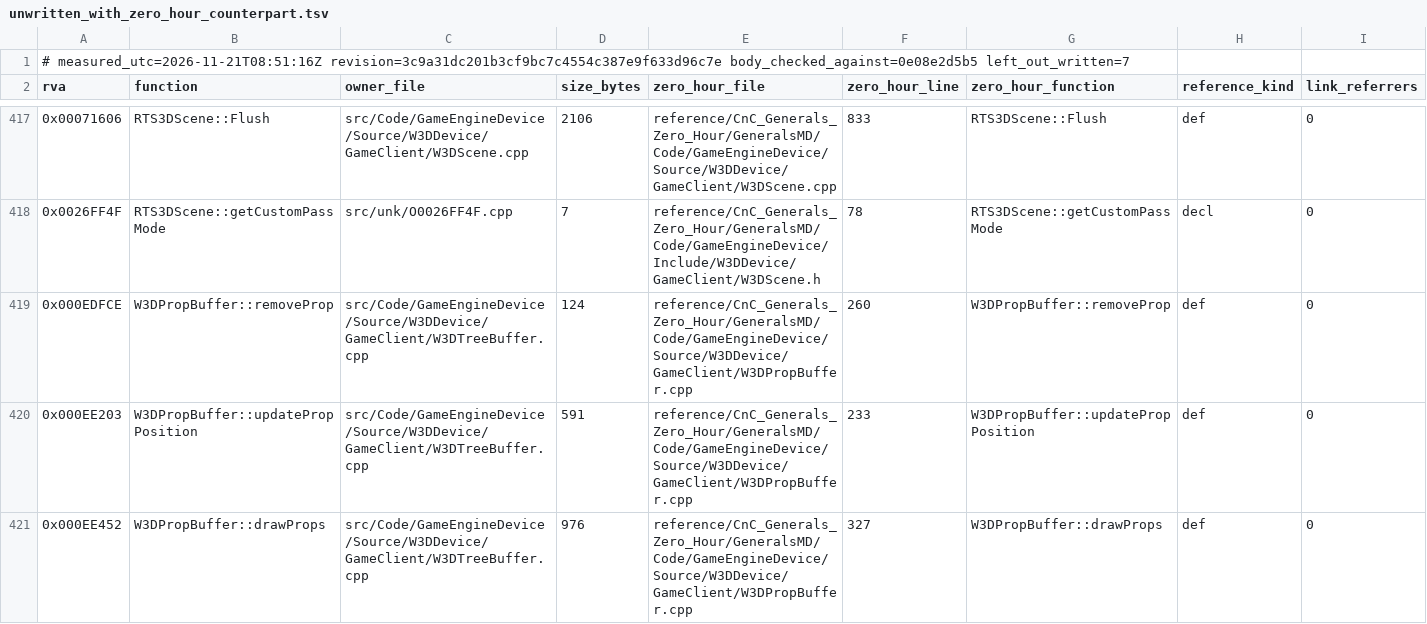
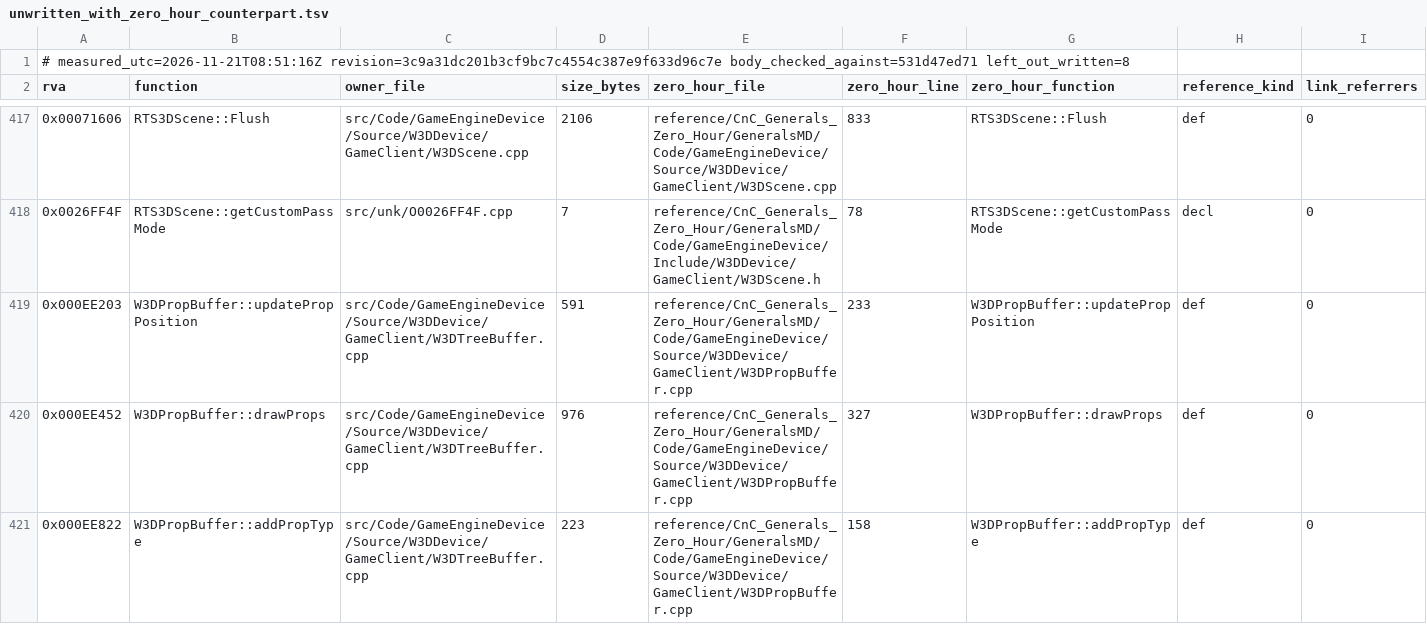
Before and after one commit to Brietat71/BFME2-Rebuild, a TSV file: worklist/unwritten_with_zero_hour_counterpart.tsv, drawn as a sheet; only a part is shown, gaps mark what is left out; the shorter side is filled out with more unchanged rows; rows hold the shown columns only; the diff names each change by its address in the sheet, - before the commit and + after, or states it on an @@ line.

```diff
--- a/worklist/unwritten_with_zero_hour_counterpart.tsv
+++ b/worklist/unwritten_with_zero_hour_counterpart.tsv
-A1 (rva): …measured_utc=2026-11-21T08:51:16Z revision=3c9a31dc201b3cf9bc7c4554c387e9f633d96c7e body_checked_against=0e08e2d5b5 left_out_written=7
+A1 (rva): …measured_utc=2026-11-21T08:51:16Z revision=3c9a31dc201b3cf9bc7c4554c387e9f633d96c7e body_checked_against=531d47ed71 left_out_written=8
-row 419: 0x000EDFCE | W3DPropBuffer::removeProp | src/Code/GameEngineDevice/Source/W3DDevice/GameClient/W3DTreeBuffer.cpp | 124 | reference/CnC_Generals_Zero_Hour/GeneralsMD/Code/GameEngineDevice/Source/W3DDevice/GameClient/W3DPropBuffer.cpp | 260 | W3DPropBuffer::removeProp | def | 0
```
Also changed, not shown: worklist/draft_headers_in_use.tsv, worklist/draft_headers_unused.tsv, 10 other files.
